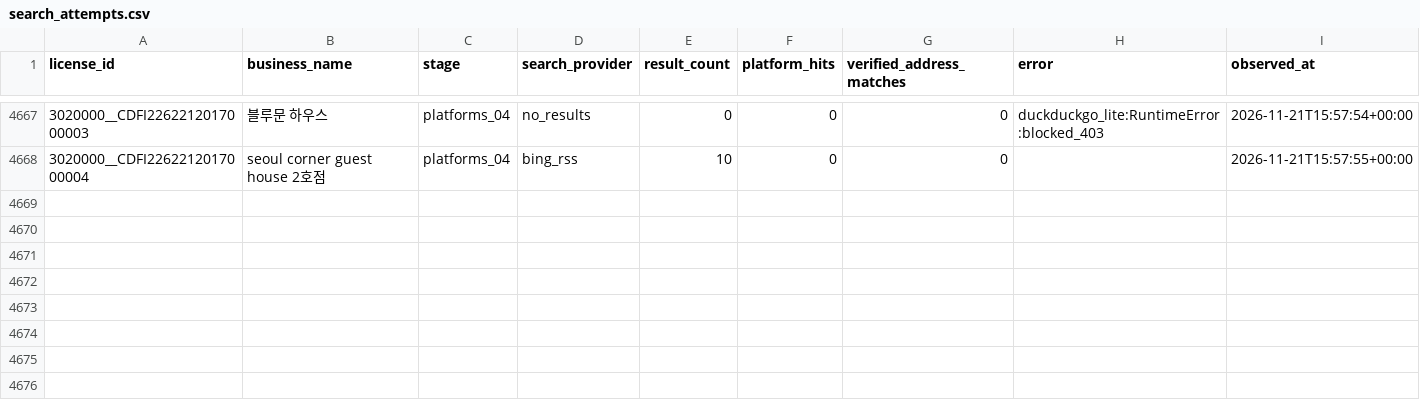
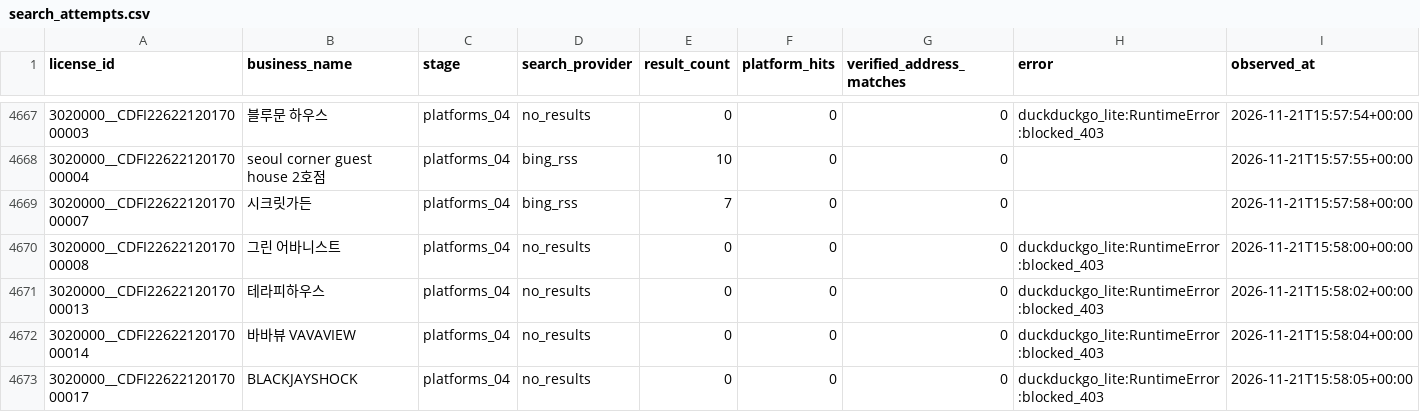
Before and after one commit to lyonbegin/hitel-scribd-runner, a CSV file: data/seoul-ota/search_attempts.csv, drawn as a sheet; only a part is shown, gaps mark what is left out; the diff names each change by its address in the sheet, - before the commit and + after, or states it on an @@ line.

```diff
--- a/data/seoul-ota/search_attempts.csv
+++ b/data/seoul-ota/search_attempts.csv
+row 4669: 3020000__CDFI2262212017000007 | 시크릿가든 | platforms_04 | bing_rss | 7 | 0 | 0 |  | 2026-11-21T15:57:58+00:00
+row 4670: 3020000__CDFI2262212017000008 | 그린 어바니스트 | platforms_04 | no_results | 0 | 0 | 0 | duckduckgo_lite:RuntimeError:blocked_403 | 2026-11-21T15:58:00+00:00
+row 4671: 3020000__CDFI2262212017000013 | 테라피하우스 | platforms_04 | no_results | 0 | 0 | 0 | duckduckgo_lite:RuntimeError:blocked_403 | 2026-11-21T15:58:02+00:00
+row 4672: 3020000__CDFI2262212017000014 | 바바뷰 VAVAVIEW | platforms_04 | no_results | 0 | 0 | 0 | duckduckgo_lite:RuntimeError:blocked_403 | 2026-11-21T15:58:04+00:00
+row 4673: 3020000__CDFI2262212017000017 | BLACKJAYSHOCK | platforms_04 | no_results | 0 | 0 | 0 | duckduckgo_lite:RuntimeError:blocked_403 | 2026-11-21T15:58:05+00:00
```
Also changed, not shown: 2 other files.
